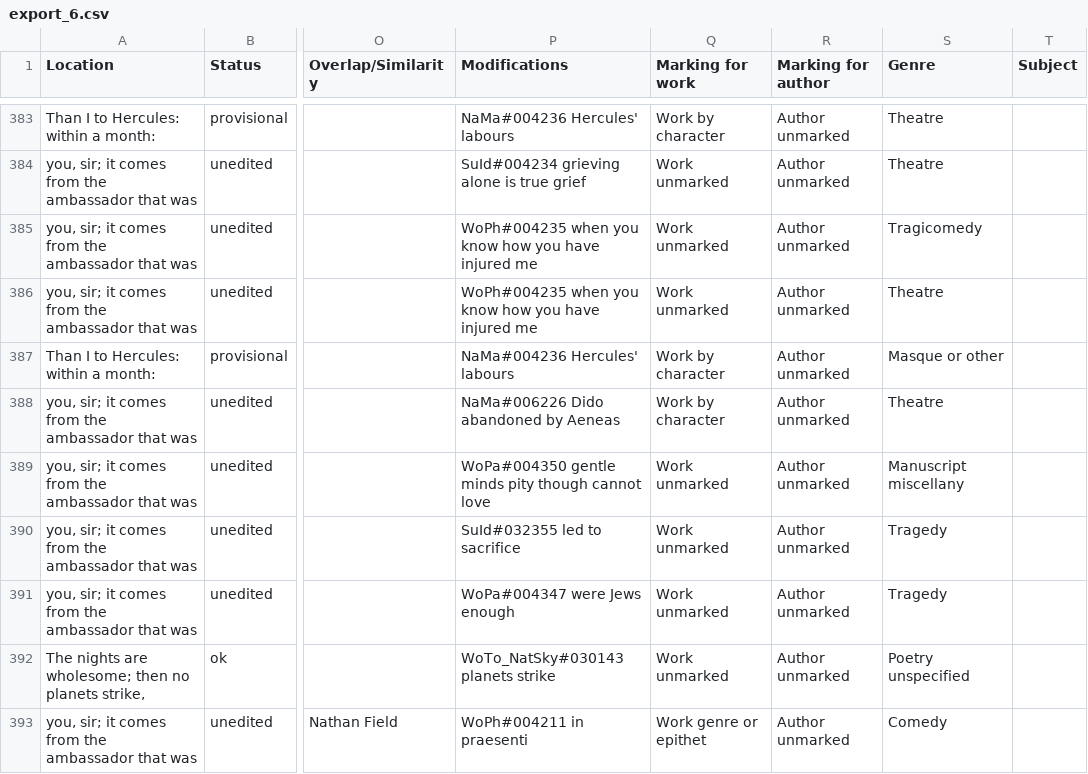
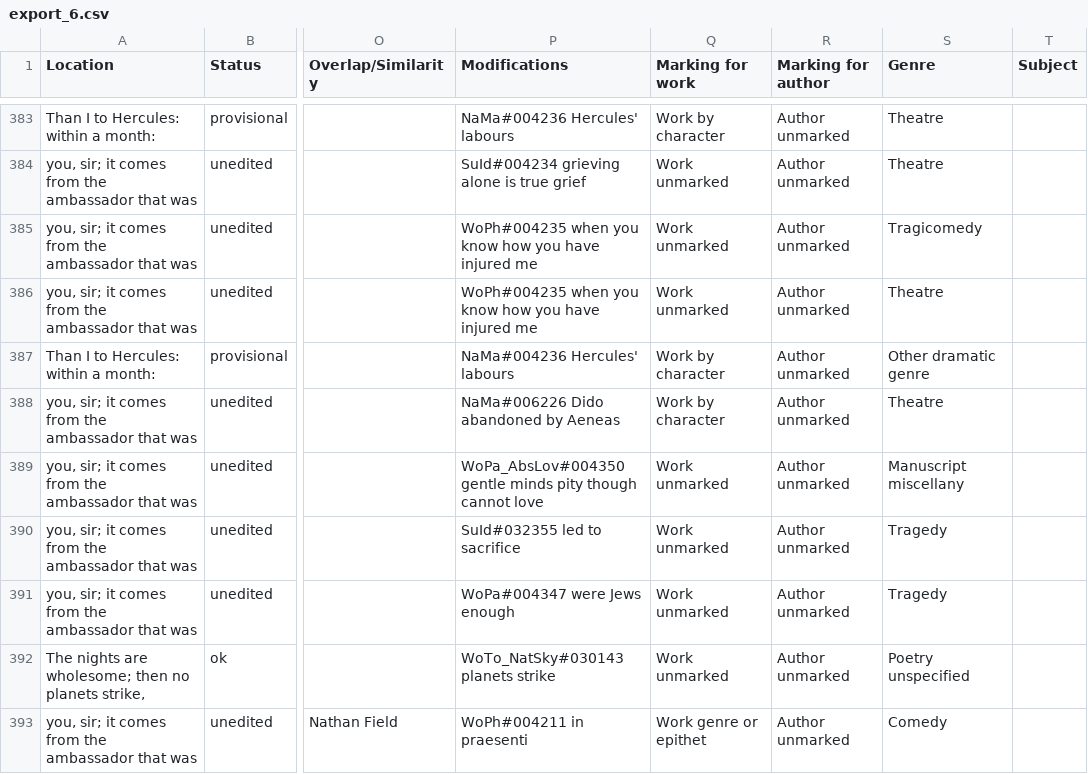
Before and after one commit to dhlab-basel/0826-wordweb-scripts, a CSV file: 01_prepare_scripts/csv/export_6.csv, drawn as a sheet; only a part is shown, gaps mark what is left out; the diff covers the shown part only; the diff names each change by its address in the sheet, - before the commit and + after, or states it on an @@ line.

```diff
--- a/01_prepare_scripts/csv/export_6.csv
+++ b/01_prepare_scripts/csv/export_6.csv
-S387 (Genre): Masque or other
+S387 (Genre): Other dramatic genre
-P389 (Modifications): WoPa#004350 gentle minds…
+P389 (Modifications): WoPa_AbsLov#004350 gentle minds…
```
Also changed, not shown: 1 added row, 1 removed row and 48 edited cells elsewhere in this file, 01_prepare_scripts/csv/export_3.csv, 01_prepare_scripts/csv/export_4.csv, 30 other files.
